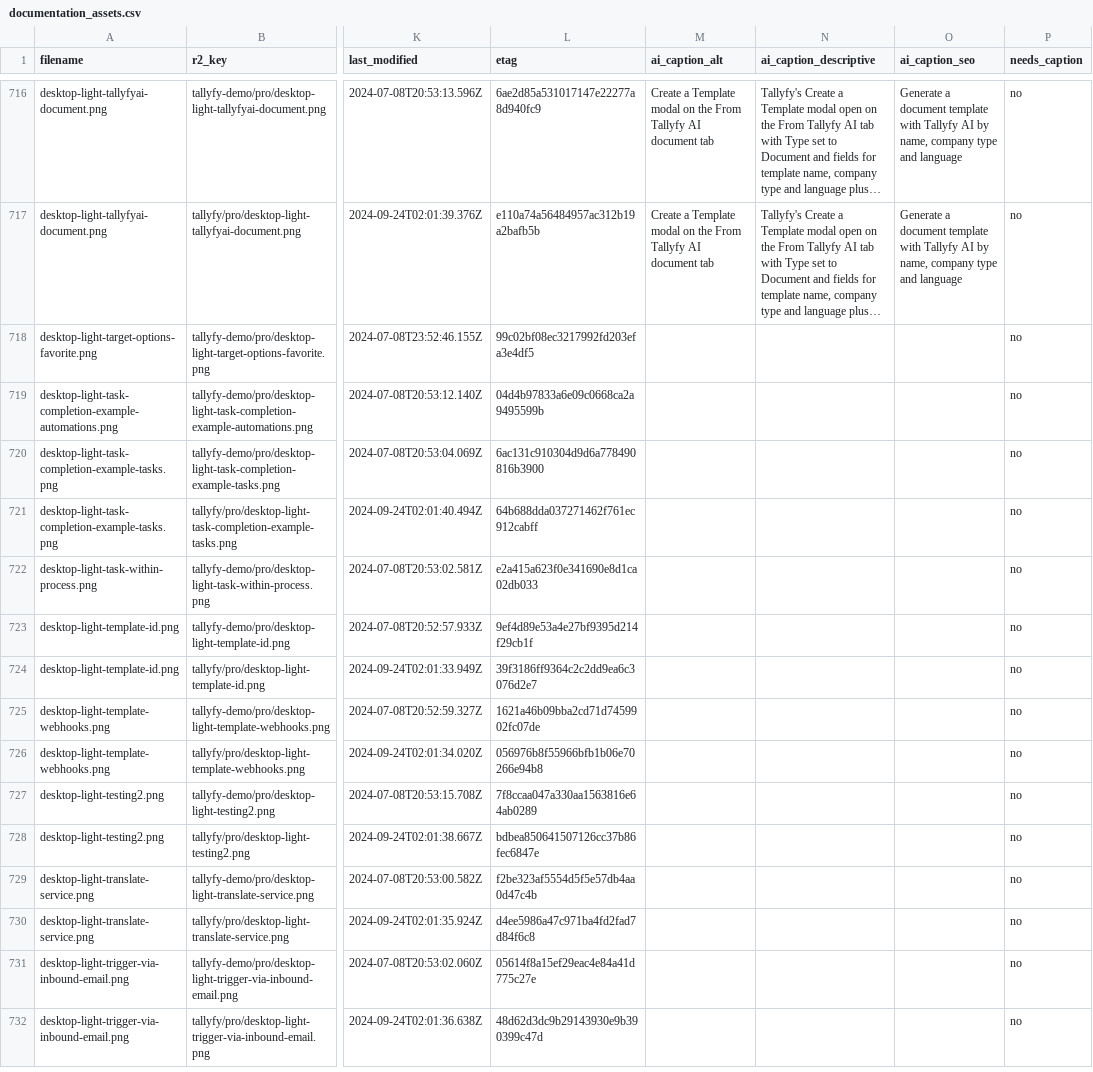
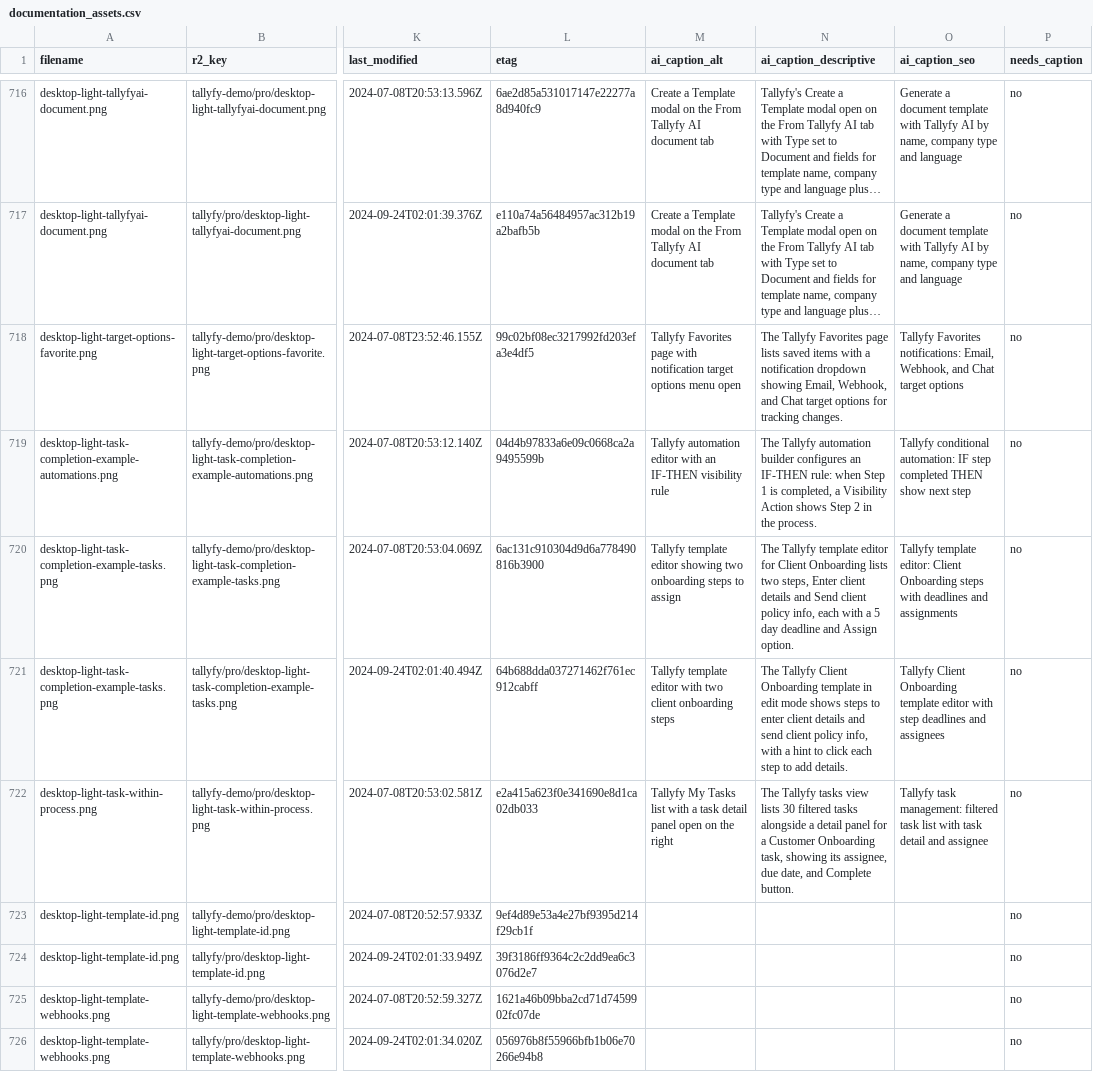
Before and after one commit to tallyfy/documentation, a CSV file: documentation_assets.csv, drawn as a sheet; only a part is shown, gaps mark what is left out; the shorter side is filled out with more unchanged rows; long unchanged cells end in …; the diff names each change by its address in the sheet, - before the commit and + after, or states it on an @@ line.

```diff
--- a/documentation_assets.csv
+++ b/documentation_assets.csv
-M718 (ai_caption_alt): (empty)
+M718 (ai_caption_alt): Tallyfy Favorites page with notification target options menu open
-N718 (ai_caption_descriptive): (empty)
+N718 (ai_caption_descriptive): The Tallyfy Favorites page lists saved items with a notification dropdown showing Email, Webhook, and Chat target options for tracking changes.
-O718 (ai_caption_seo): (empty)
+O718 (ai_caption_seo): Tallyfy Favorites notifications: Email, Webhook, and Chat target options
-M719 (ai_caption_alt): (empty)
+M719 (ai_caption_alt): Tallyfy automation editor with an IF-THEN visibility rule
-N719 (ai_caption_descriptive): (empty)
+N719 (ai_caption_descriptive): The Tallyfy automation builder configures an IF-THEN rule: when Step 1 is completed, a Visibility Action shows Step 2 in the process.
-O719 (ai_caption_seo): (empty)
+O719 (ai_caption_seo): Tallyfy conditional automation: IF step completed THEN show next step
-M720 (ai_caption_alt): (empty)
+M720 (ai_caption_alt): Tallyfy template editor showing two onboarding steps to assign
-N720 (ai_caption_descriptive): (empty)
+N720 (ai_caption_descriptive): The Tallyfy template editor for Client Onboarding lists two steps, Enter client details and Send client policy info, each with a 5 day deadline and Assign option.
-O720 (ai_caption_seo): (empty)
+O720 (ai_caption_seo): Tallyfy template editor: Client Onboarding steps with deadlines and assignments
-M721 (ai_caption_alt): (empty)
+M721 (ai_caption_alt): Tallyfy template editor with two client onboarding steps
-N721 (ai_caption_descriptive): (empty)
+N721 (ai_caption_descriptive): The Tallyfy Client Onboarding template in edit mode shows steps to enter client details and send client policy info, with a hint to click each step to add details.
-O721 (ai_caption_seo): (empty)
+O721 (ai_caption_seo): Tallyfy Client Onboarding template editor with step deadlines and assignees
-M722 (ai_caption_alt): (empty)
+M722 (ai_caption_alt): Tallyfy My Tasks list with a task detail panel open on the right
-N722 (ai_caption_descriptive): (empty)
+N722 (ai_caption_descriptive): The Tallyfy tasks view lists 30 filtered tasks alongside a detail panel for a Customer Onboarding task, showing its assignee, due date, and Complete button.
-O722 (ai_caption_seo): (empty)
+O722 (ai_caption_seo): Tallyfy task management: filtered task list with task detail and assignee
```
